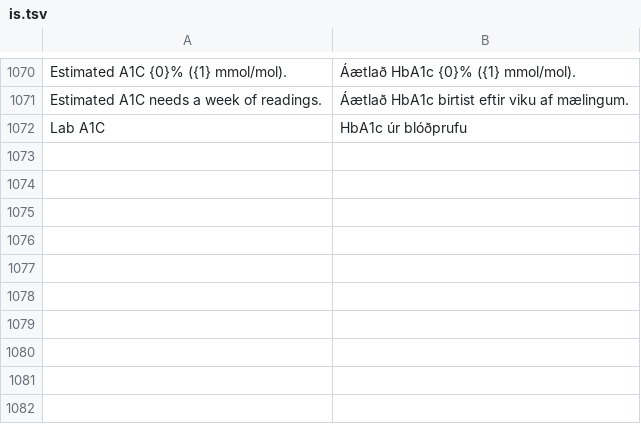
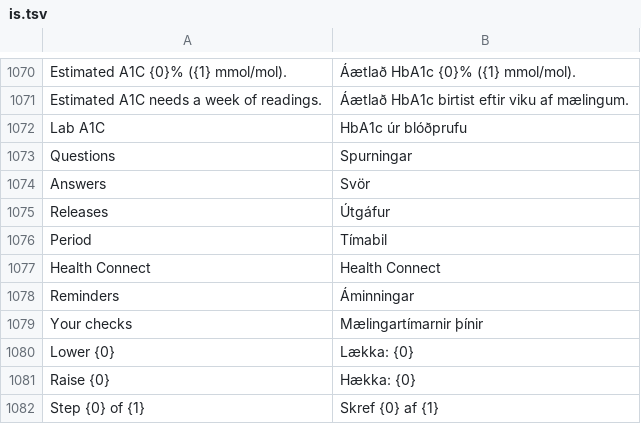
Before and after one commit to whoakemosabe/dropi, a TSV file: app/src/main/assets/i18n/is.tsv, drawn as a sheet; only a part is shown, gaps mark what is left out.

```diff
--- a/app/src/main/assets/i18n/is.tsv
+++ b/app/src/main/assets/i18n/is.tsv
@@ -1072 +1072,11 @@ Estimated A1C needs a week of readings.	Áætlað HbA1c birtist eftir viku af m
 Lab A1C	HbA1c úr blóðprufu
+Questions	Spurningar
+Answers	Svör
+Releases	Útgáfur
+Period	Tímabil
+Health Connect	Health Connect
+Reminders	Áminningar
+Your checks	Mælingartímarnir þínir
+Lower {0}	Lækka: {0}
+Raise {0}	Hækka: {0}
+Step {0} of {1}	Skref {0} af {1}
```
Also changed, not shown: 27 other files.
